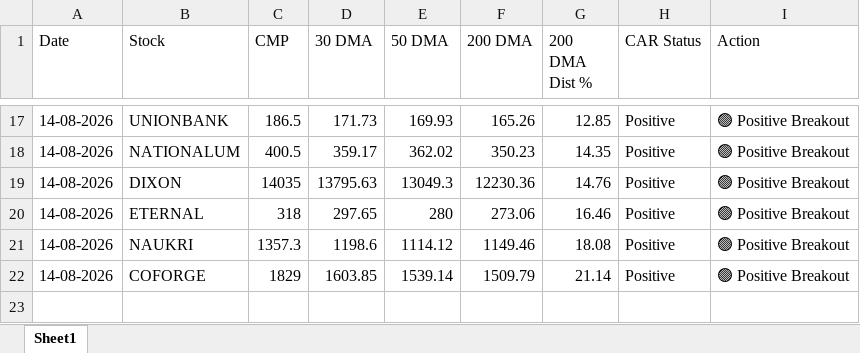
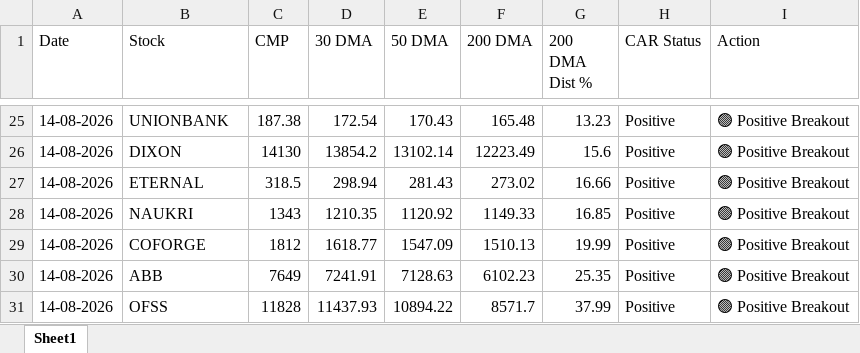
Before and after one commit to chiragkuk24/Final-Stocks, an Excel workbook: Final_Breakout_List.xlsx, sheet Sheet1, drawn as a sheet; only a part is shown, gaps mark what is left out; values as stored, in another font and other column widths than the file's, no borders; removed rows and columns are numbered as before the commit, all else as after; the diff covers the shown part only; the diff names each change by its address in the sheet, - before the commit and + after, or states it on an @@ line.

```diff
--- a/Final_Breakout_List.xlsx (sheet Sheet1)
+++ b/Final_Breakout_List.xlsx (sheet Sheet1)
-C25 (CMP): 186.5
+C25 (CMP): 187.38
-D25 (30 DMA): 171.73
+D25 (30 DMA): 172.54
-E25 (50 DMA): 169.93
+E25 (50 DMA): 170.43
-F25 (200 DMA): 165.26
+F25 (200 DMA): 165.48
-G25 (200 DMA Dist %): 12.85
+G25 (200 DMA Dist %): 13.23
-row 18: 14-08-2026 | NATIONALUM | 400.5 | 359.17 | 362.02 | 350.23 | 14.35 | Positive | 🟢 Positive Breakout
-C26 (CMP): 14035
+C26 (CMP): 14130
-D26 (30 DMA): 13795.63
+D26 (30 DMA): 13854.2
-E26 (50 DMA): 13049.3
+E26 (50 DMA): 13102.14
-F26 (200 DMA): 12230.36
+F26 (200 DMA): 12223.49
-G26 (200 DMA Dist %): 14.76
+G26 (200 DMA Dist %): 15.6
-C27 (CMP): 318
+C27 (CMP): 318.5
-D27 (30 DMA): 297.65
+D27 (30 DMA): 298.94
-E27 (50 DMA): 280
+E27 (50 DMA): 281.43
-F27 (200 DMA): 273.06
+F27 (200 DMA): 273.02
-G27 (200 DMA Dist %): 16.46
+G27 (200 DMA Dist %): 16.66
-C28 (CMP): 1357.3
+C28 (CMP): 1343
-D28 (30 DMA): 1198.6
+D28 (30 DMA): 1210.35
-E28 (50 DMA): 1114.12
+E28 (50 DMA): 1120.92
-F28 (200 DMA): 1149.46
+F28 (200 DMA): 1149.33
-G28 (200 DMA Dist %): 18.08
+G28 (200 DMA Dist %): 16.85
-C29 (CMP): 1829
+C29 (CMP): 1812
-D29 (30 DMA): 1603.85
+D29 (30 DMA): 1618.77
-E29 (50 DMA): 1539.14
+E29 (50 DMA): 1547.09
-F29 (200 DMA): 1509.79
+F29 (200 DMA): 1510.13
-G29 (200 DMA Dist %): 21.14
+G29 (200 DMA Dist %): 19.99
+row 30: 14-08-2026 | ABB | 7649 | 7241.91 | 7128.63 | 6102.23 | 25.35 | Positive | 🟢 Positive Breakout
+row 31: 14-08-2026 | OFSS | 11828 | 11437.93 | 10894.22 | 8571.7 | 37.99 | Positive | 🟢 Positive Breakout
```
Also changed, not shown: 14 added rows, 6 removed rows and 45 edited cells elsewhere in this sheet, Breakout_ML_Quant_Predictions.xlsx, 2 other files.
